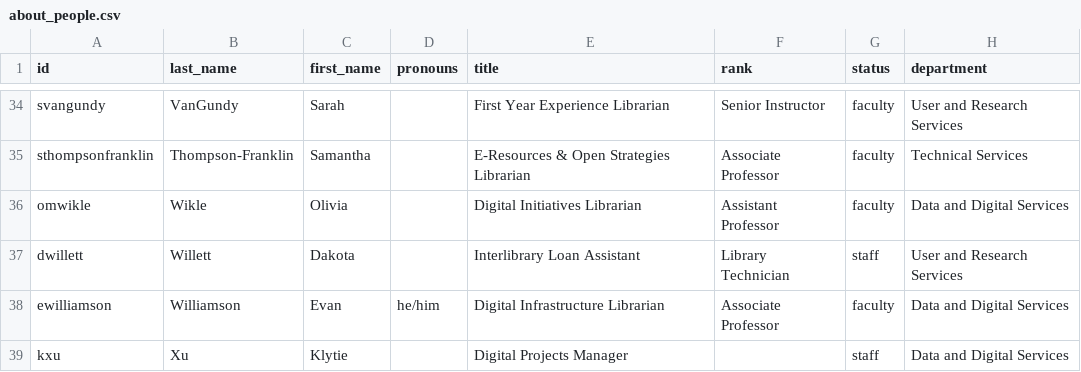
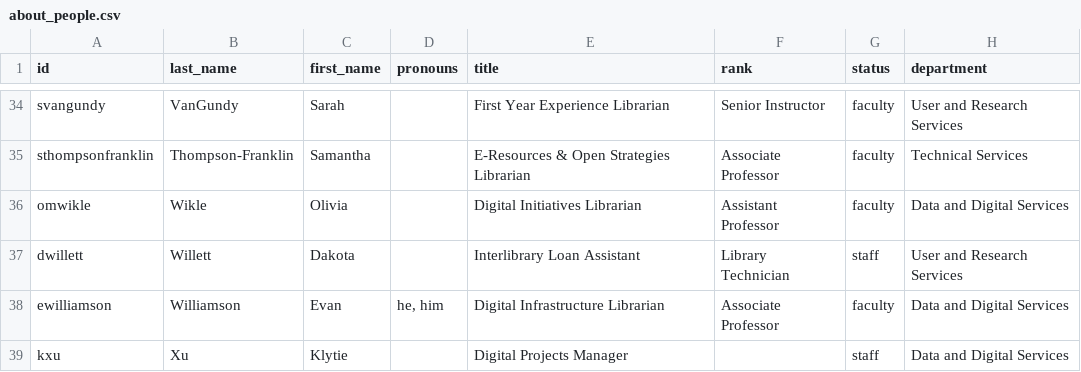
Before and after one commit to uidaholib/main-web-redesign_draft, a CSV file: _data/about_people.csv, drawn as a sheet; only a part is shown, gaps mark what is left out; the diff names each change by its address in the sheet, - before the commit and + after, or states it on an @@ line.

```diff
--- a/_data/about_people.csv
+++ b/_data/about_people.csv
-D38 (pronouns): he/him
+D38 (pronouns): he, him
```
Also changed, not shown: 1 other file.
